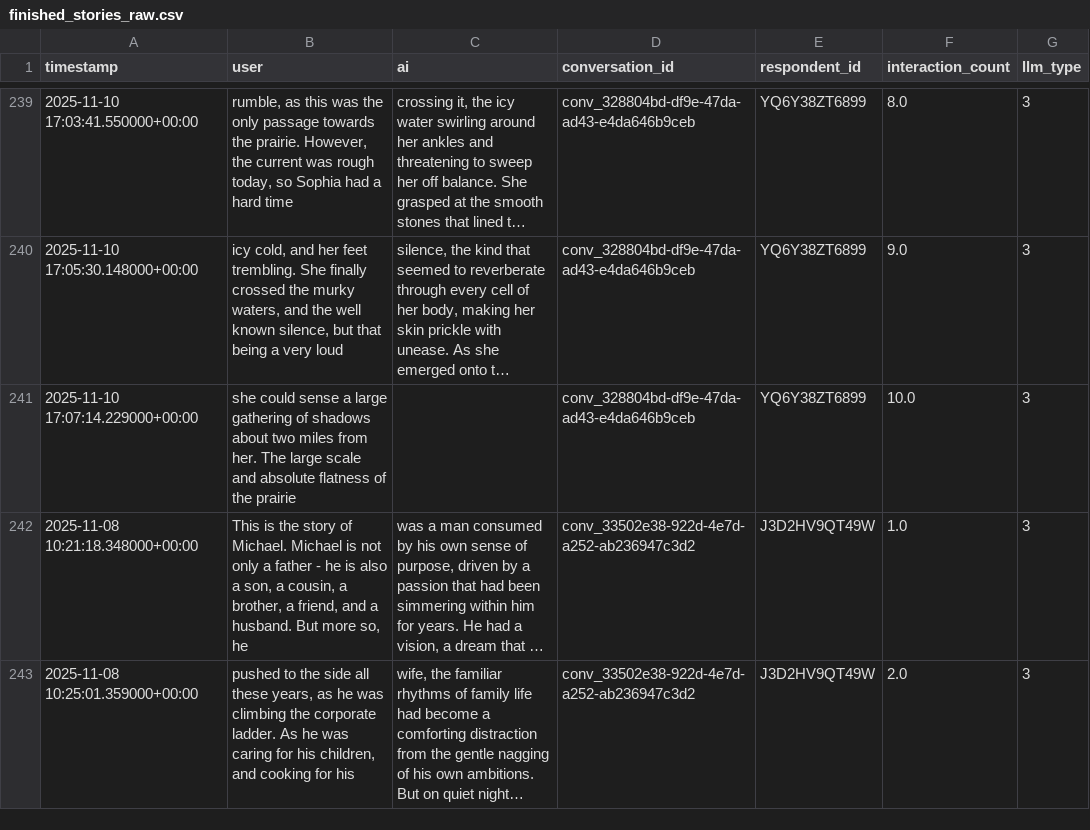
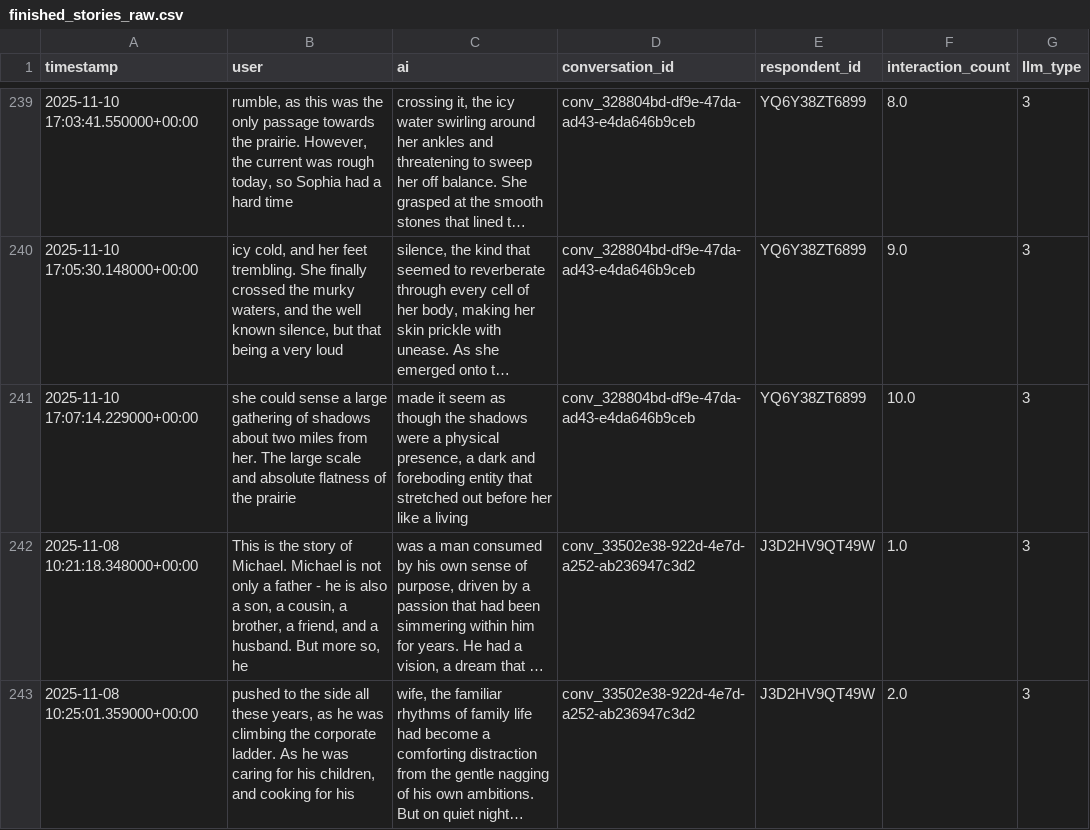
Before and after one commit to Halfidaldal/PENPAL_analysis, a CSV file: data/TEXT/raw/finished_stories_raw.csv, drawn as a sheet; only a part is shown, gaps mark what is left out; long unchanged cells end in …; the diff covers the shown part only; the diff names each change by its address in the sheet, - before the commit and + after, or states it on an @@ line.

```diff
--- a/data/TEXT/raw/finished_stories_raw.csv
+++ b/data/TEXT/raw/finished_stories_raw.csv
-C241 (ai): (empty)
+C241 (ai): made it seem as though the shadows were a physical presence, a dark and foreboding entity that stretched out before her like a living
```
Also changed, not shown: 40 edited cells elsewhere in this file, data/TEXT/interim/interaction_level_stories_filtered.csv, 11 other files.
